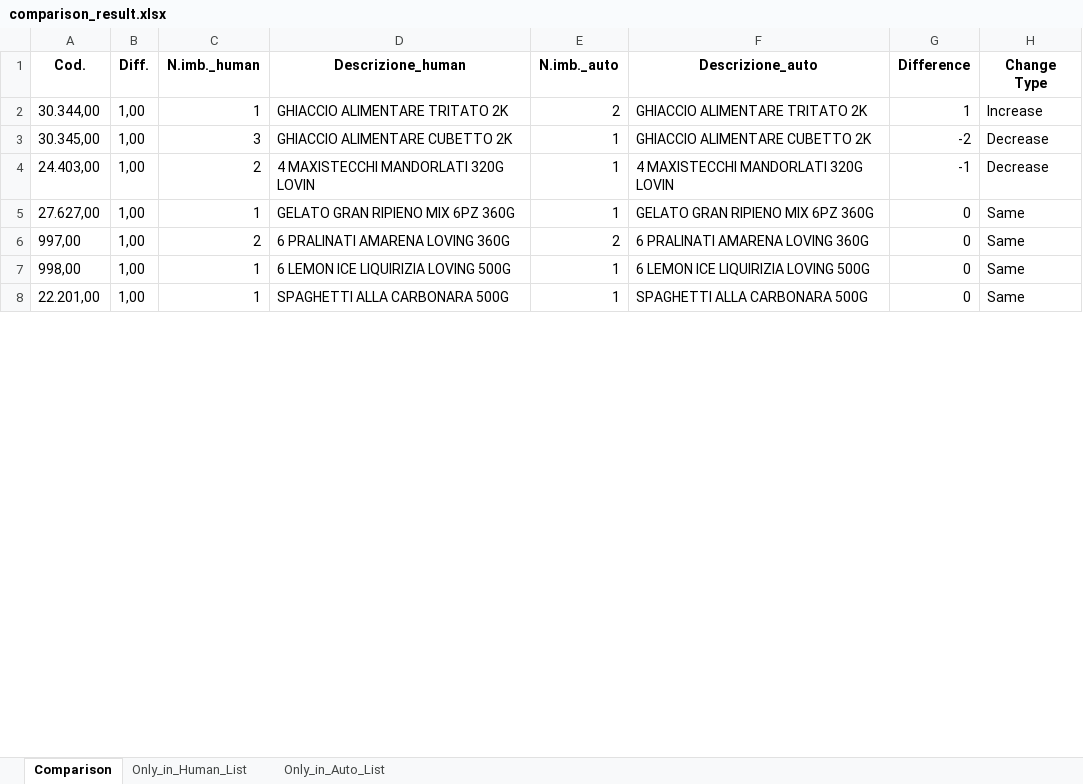
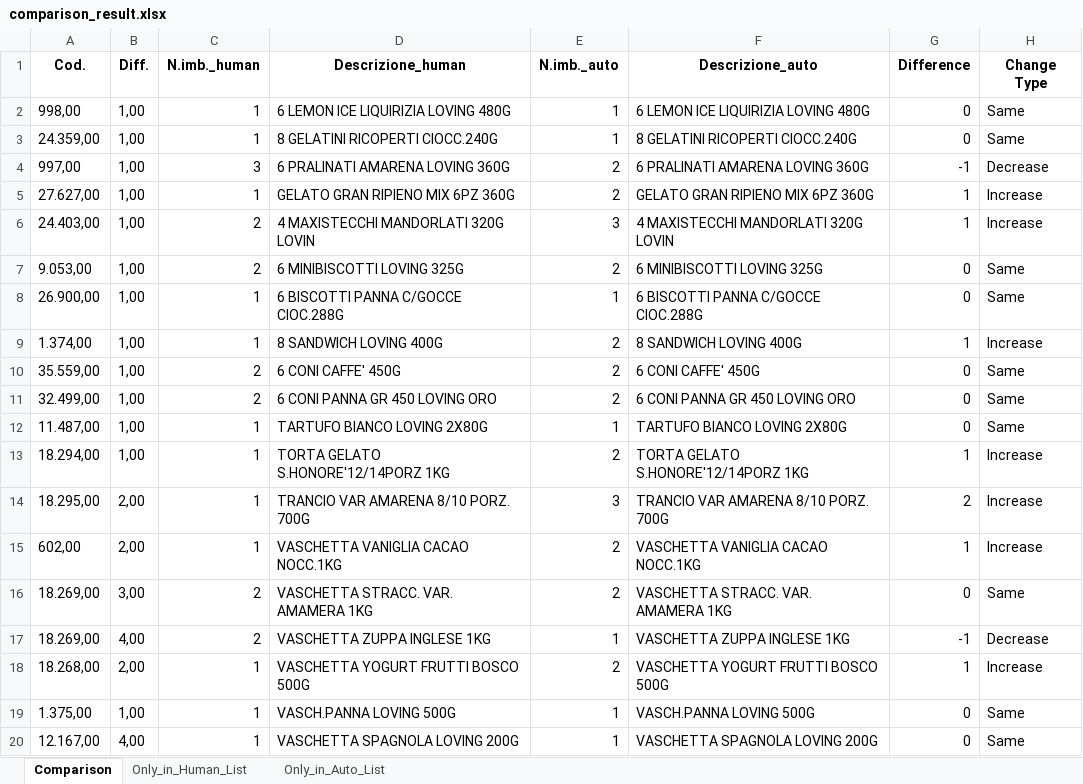
Before and after one commit to RoggerGoodman/lama-restock, an Excel workbook: comparison_result.xlsx, sheet Comparison, drawn as a sheet; only a part is shown; values as stored, in another font and other column widths than the file's, no borders; removed rows and columns are numbered as before the commit, all else as after; the diff covers the shown part only; the diff names each change by its address in the sheet, - before the commit and + after, or states it on an @@ line.

```diff
--- a/comparison_result.xlsx (sheet Comparison)
+++ b/comparison_result.xlsx (sheet Comparison)
+row 2: 998,00 | 1,00 | 1 | 6 LEMON ICE LIQUIRIZIA LOVING 480G | 1 | 6 LEMON ICE LIQUIRIZIA LOVING 480G | 0 | Same
+row 3: 24.359,00 | 1,00 | 1 | 8 GELATINI RICOPERTI CIOCC.240G | 1 | 8 GELATINI RICOPERTI CIOCC.240G | 0 | Same
+row 4: 997,00 | 1,00 | 3 | 6 PRALINATI AMARENA LOVING 360G | 2 | 6 PRALINATI AMARENA LOVING 360G | -1 | Decrease
-A5 (Cod.): 30.344,00
+A5 (Cod.): 27.627,00
-D5 (Descrizione_human): GHIACCIO ALIMENTARE TRITATO 2K
+D5 (Descrizione_human): GELATO GRAN RIPIENO MIX 6PZ 360G
-F5 (Descrizione_auto): GHIACCIO ALIMENTARE TRITATO 2K
+F5 (Descrizione_auto): GELATO GRAN RIPIENO MIX 6PZ 360G
-row 3: 30.345,00 | 1,00 | 3 | GHIACCIO ALIMENTARE CUBETTO 2K | 1 | GHIACCIO ALIMENTARE CUBETTO 2K | -2 | Decrease
-E6 (N.imb._auto): 1
+E6 (N.imb._auto): 3
-G6 (Difference): -1
+G6 (Difference): 1
-H6 (Change Type): Decrease
+H6 (Change Type): Increase
@@ row 53 moved to row 7: 9.053,00 @@
-A8 (Cod.): 27.627,00
+A8 (Cod.): 26.900,00
-D8 (Descrizione_human): GELATO GRAN RIPIENO MIX 6PZ 360G
+D8 (Descrizione_human): 6 BISCOTTI PANNA C/GOCCE CIOC.288G
-F8 (Descrizione_auto): GELATO GRAN RIPIENO MIX 6PZ 360G
+F8 (Descrizione_auto): 6 BISCOTTI PANNA C/GOCCE CIOC.288G
+row 9: 1.374,00 | 1,00 | 1 | 8 SANDWICH LOVING 400G | 2 | 8 SANDWICH LOVING 400G | 1 | Increase
+row 10: 35.559,00 | 1,00 | 2 | 6 CONI CAFFE' 450G | 2 | 6 CONI CAFFE' 450G | 0 | Same
-A11 (Cod.): 997,00
+A11 (Cod.): 32.499,00
-D11 (Descrizione_human): 6 PRALINATI AMARENA LOVING 360G
+D11 (Descrizione_human): 6 CONI PANNA GR 450 LOVING ORO
-F11 (Descrizione_auto): 6 PRALINATI AMARENA LOVING 360G
+F11 (Descrizione_auto): 6 CONI PANNA GR 450 LOVING ORO
-A12 (Cod.): 998,00
+A12 (Cod.): 11.487,00
-D12 (Descrizione_human): 6 LEMON ICE LIQUIRIZIA LOVING 500G
+D12 (Descrizione_human): TARTUFO BIANCO LOVING 2X80G
-F12 (Descrizione_auto): 6 LEMON ICE LIQUIRIZIA LOVING 500G
+F12 (Descrizione_auto): TARTUFO BIANCO LOVING 2X80G
+row 13: 18.294,00 | 1,00 | 1 | TORTA GELATO S.HONORE'12/14PORZ 1KG | 2 | TORTA GELATO S.HONORE'12/14PORZ 1KG | 1 | Increase
+row 14: 18.295,00 | 2,00 | 1 | TRANCIO VAR AMARENA 8/10 PORZ. 700G | 3 | TRANCIO VAR AMARENA 8/10 PORZ. 700G | 2 | Increase
+row 15: 602,00 | 2,00 | 1 | VASCHETTA VANIGLIA CACAO NOCC.1KG | 2 | VASCHETTA VANIGLIA CACAO NOCC.1KG | 1 | Increase
+row 16: 18.269,00 | 3,00 | 2 | VASCHETTA STRACC. VAR. AMAMERA 1KG | 2 | VASCHETTA STRACC. VAR. AMAMERA 1KG | 0 | Same
+row 17: 18.269,00 | 4,00 | 2 | VASCHETTA ZUPPA INGLESE 1KG | 1 | VASCHETTA ZUPPA INGLESE 1KG | -1 | Decrease
@@ row 36 moved to row 18: 18.268,00 @@
-A19 (Cod.): 22.201,00
+A19 (Cod.): 1.375,00
-D19 (Descrizione_human): SPAGHETTI ALLA CARBONARA 500G
+D19 (Descrizione_human): VASCH.PANNA LOVING 500G
-F19 (Descrizione_auto): SPAGHETTI ALLA CARBONARA 500G
+F19 (Descrizione_auto): VASCH.PANNA LOVING 500G
+row 20: 12.167,00 | 4,00 | 1 | VASCHETTA SPAGNOLA LOVING 200G | 1 | VASCHETTA SPAGNOLA LOVING 200G | 0 | Same
```
Also changed, not shown: 5 added rows, 26 removed rows, 1 moved row and 45 edited cells elsewhere in this sheet, sheet Only_in_Human_List, sheet Only_in_Auto_List, 11 other files.
